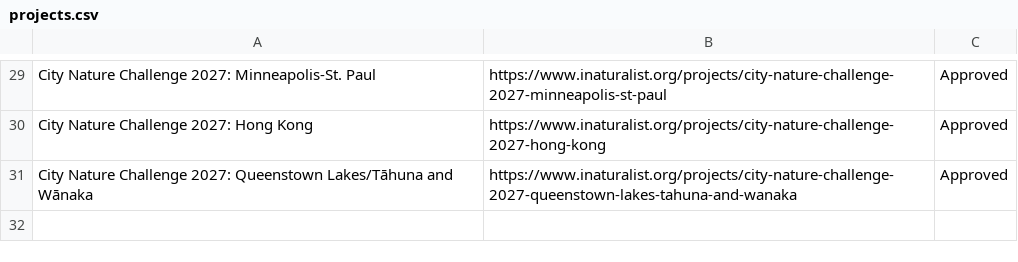
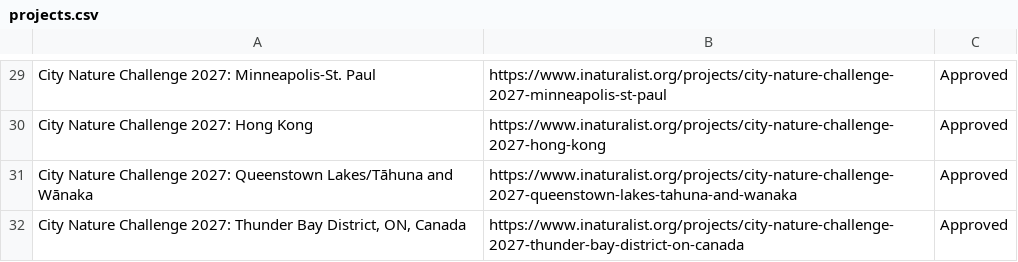
Before and after one commit to alisonkestrel22/cnc-boundary-checker, a CSV file: projects.csv, drawn as a sheet; only a part is shown, gaps mark what is left out.

Commit message:
Add City Nature Challenge 2027: Thunder Bay District, ON, Canada
Saved from the boundary check page by lbrody-cas.

```diff
--- a/projects.csv
+++ b/projects.csv
@@ -31 +31,2 @@ City Nature Challenge 2027: Hong Kong,https://www.inaturalist.org/projects/city-
 City Nature Challenge 2027: Queenstown Lakes/Tāhuna and Wānaka,https://www.inaturalist.org/projects/city-nature-challenge-2027-queenstown-lakes-tahuna-and-wanaka,Approved
+"City Nature Challenge 2027: Thunder Bay District, ON, Canada",https://www.inaturalist.org/projects/city-nature-challenge-2027-thunder-bay-district-on-canada,Approved
```
Also changed, not shown: 1 other file.
